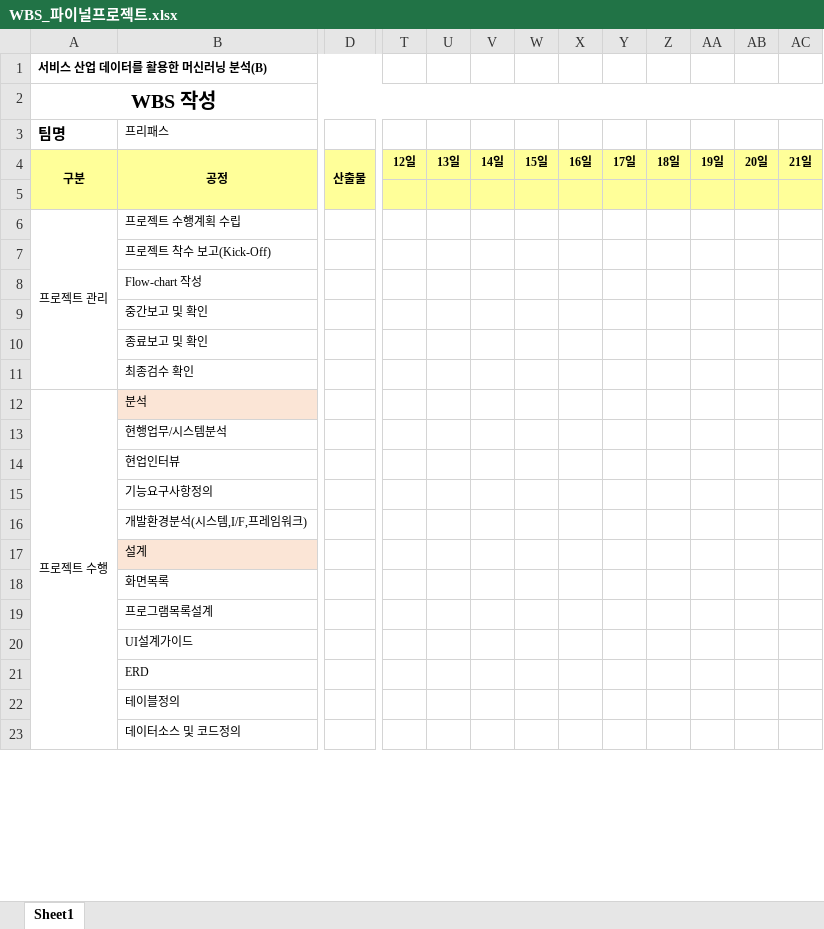
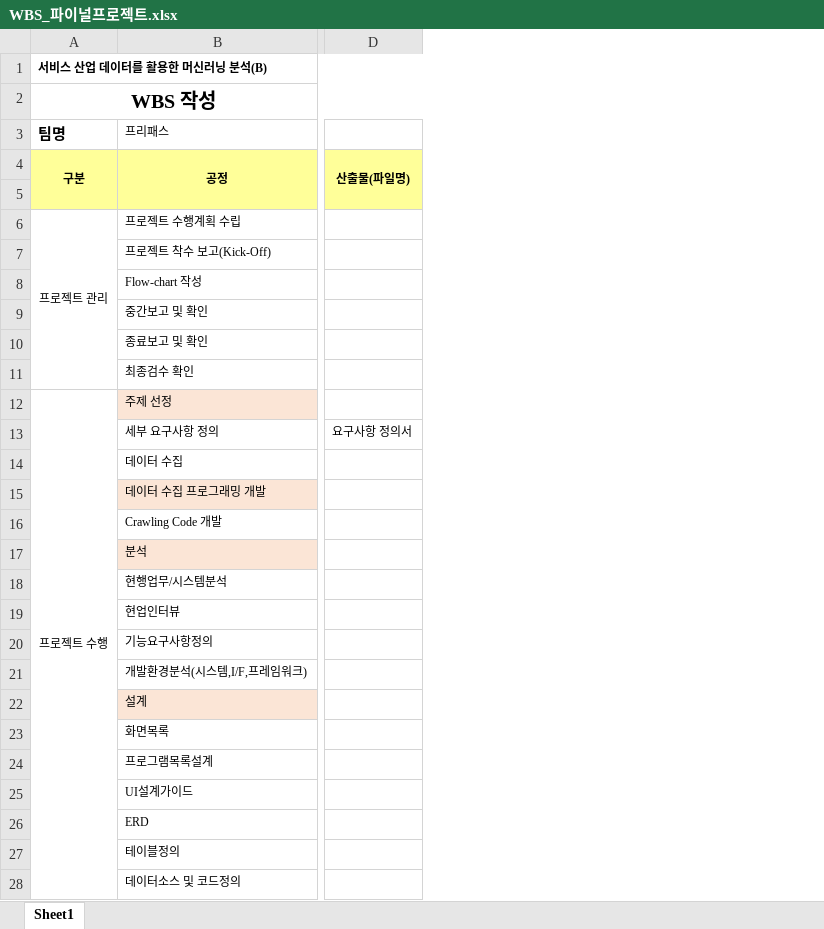
Before and after one commit to z2soo/Project, an Excel workbook: 의상_매칭_서비스/WBS_파이널프로젝트.xlsx, sheet Sheet1, drawn as a sheet; only a part is shown, gaps mark what is left out; values as stored, in another font and other column widths than the file's, no borders; removed rows and columns are numbered as before the commit, all else as after; rows hold the shown columns only; the diff covers the shown part only; the diff names each change by its address in the sheet, - before the commit and + after, or states it on an @@ line.

Commit message:
파이널프로젝트_기획수정

```diff
--- a/의상_매칭_서비스/WBS_파이널프로젝트.xlsx (sheet Sheet1)
+++ b/의상_매칭_서비스/WBS_파이널프로젝트.xlsx (sheet Sheet1)
-column D, row 4: 산출물
+column D, row 4: 산출물(파일명)
@@ column T hidden, row 4: 12일 @@
@@ column U hidden, row 4: 13일 @@
@@ column V hidden, row 4: 14일 @@
@@ column W hidden, row 4: 15일 @@
@@ column X hidden, row 4: 16일 @@
@@ column Y hidden, row 4: 17일 @@
@@ column Z hidden, row 4: 18일 @@
@@ column AA hidden, row 4: 19일 @@
@@ column AB hidden, row 4: 20일 @@
@@ column AC hidden, row 4: 21일 @@
+row 12: 프로젝트 수행 | 주제 선정
+row 13:  | 세부 요구사항 정의 | 요구사항 정의서
+row 14:  | 데이터 수집
+row 15:  | 데이터 수집 프로그래밍 개발
+row 16:  | Crawling Code 개발
-A17 (팀명): 프로젝트 수행
+A17 (팀명): (empty)
-A12:A71 merged
```
Also changed, not shown: 1 added column, 9 removed columns and 1 edited cell elsewhere in this sheet, 2 other files.
